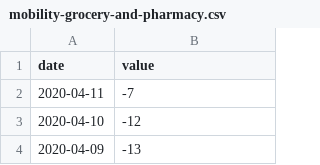
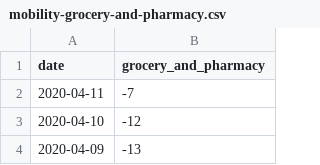
Before and after one commit to HaroldTang/Covid19_LockDown_Project, a CSV file: Raw_data/Mobility_Change/US/mobility-grocery-and-pharmacy.csv, drawn as a sheet; only a part is shown.

```diff
--- a/Raw_data/Mobility_Change/US/mobility-grocery-and-pharmacy.csv
+++ b/Raw_data/Mobility_Change/US/mobility-grocery-and-pharmacy.csv
@@ -1,2 +1,2 @@
-date,value
+date,grocery_and_pharmacy
 "2020-04-11",-7
```
Also changed, not shown: Raw_data/Mobility_Change/US/mobility-parks.csv, Raw_data/Mobility_Change/US/mobility-residential.csv, 5 other files.
